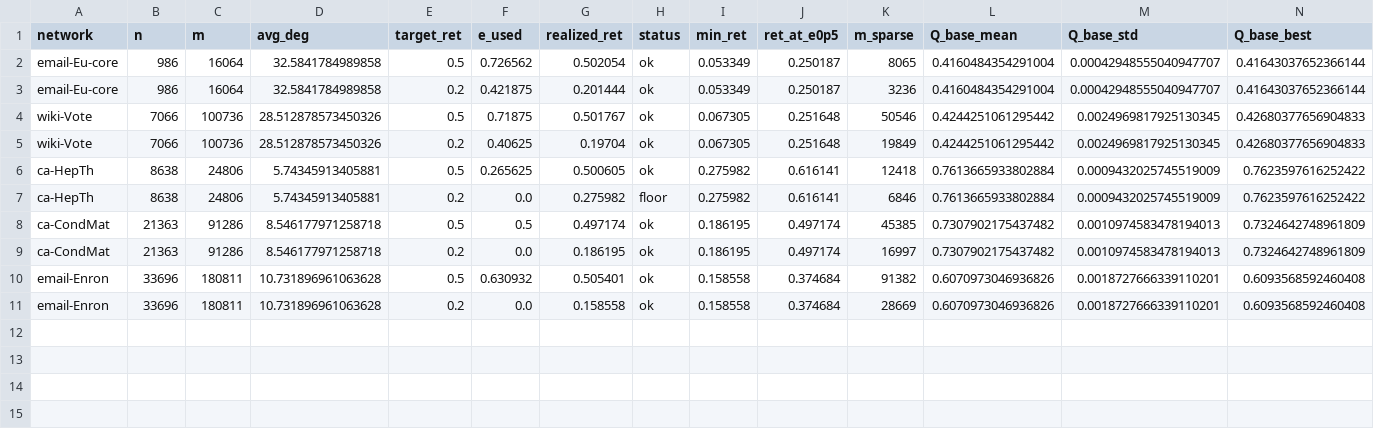
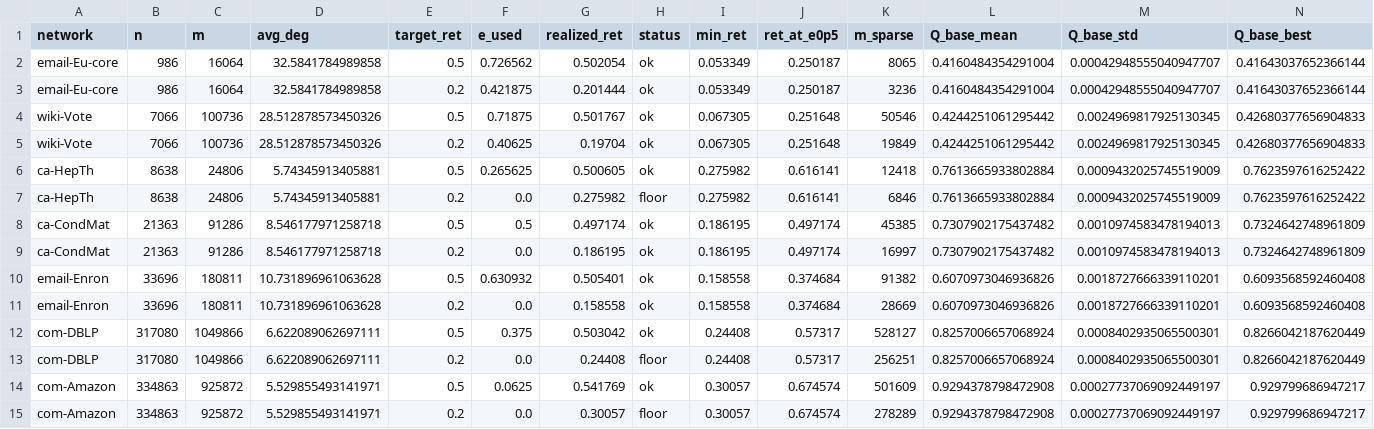
Before and after one commit to mdindoost/community_detection_spectral, a CSV file: PAPER_RESTRUCTURE/exp_L_lspar/results.csv, drawn as a sheet; only a part is shown; rows hold the shown columns only; the diff names each change by its address in the sheet, - before the commit and + after, or states it on an @@ line.

```diff
--- a/PAPER_RESTRUCTURE/exp_L_lspar/results.csv
+++ b/PAPER_RESTRUCTURE/exp_L_lspar/results.csv
+row 12: com-DBLP | 317080 | 1049866 | 6.622089062697111 | 0.5 | 0.375 | 0.503042 | ok | 0.24408 | 0.57317 | 528127 | 0.8257006657068924 | 0.0008402935065500301 | 0.8266042187620449
+row 13: com-DBLP | 317080 | 1049866 | 6.622089062697111 | 0.2 | 0.0 | 0.24408 | floor | 0.24408 | 0.57317 | 256251 | 0.8257006657068924 | 0.0008402935065500301 | 0.8266042187620449
+row 14: com-Amazon | 334863 | 925872 | 5.529855493141971 | 0.5 | 0.0625 | 0.541769 | ok | 0.30057 | 0.674574 | 501609 | 0.9294378798472908 | 0.00027737069092449197 | 0.929799686947217
+row 15: com-Amazon | 334863 | 925872 | 5.529855493141971 | 0.2 | 0.0 | 0.30057 | floor | 0.30057 | 0.674574 | 278289 | 0.9294378798472908 | 0.00027737069092449197 | 0.929799686947217
```
Also changed, not shown: PAPER_RESTRUCTURE/exp_L_lspar/recovery.csv, 3 other files.
